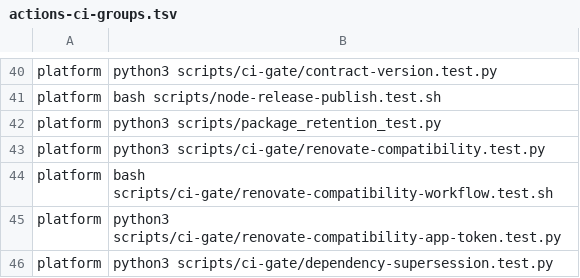
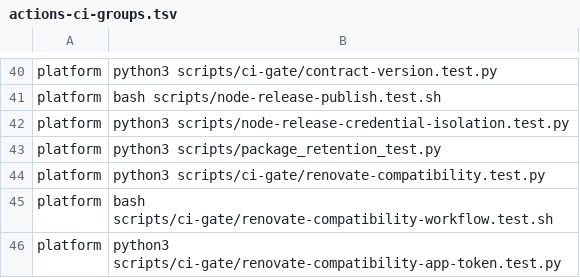
Before and after one commit to verJSON/.github, a TSV file: scripts/actions-ci-groups.tsv, drawn as a sheet; only a part is shown, gaps mark what is left out; the shorter side is filled out with more unchanged rows; the diff names each change by its address in the sheet, - before the commit and + after, or states it on an @@ line.

Commit message:
fix(release): keep node auth out of lifecycle scripts
Acquire locked dependencies with scripts disabled while the registry token is available, then replay the npm install from cache without that token. This preserves npm lifecycle behavior while keeping credentials outside preparation.

Fixes #1724

```diff
--- a/scripts/actions-ci-groups.tsv
+++ b/scripts/actions-ci-groups.tsv
+row 42: platform | python3 scripts/node-release-credential-isolation.test.py
```
Also changed, not shown: 6 other files.
